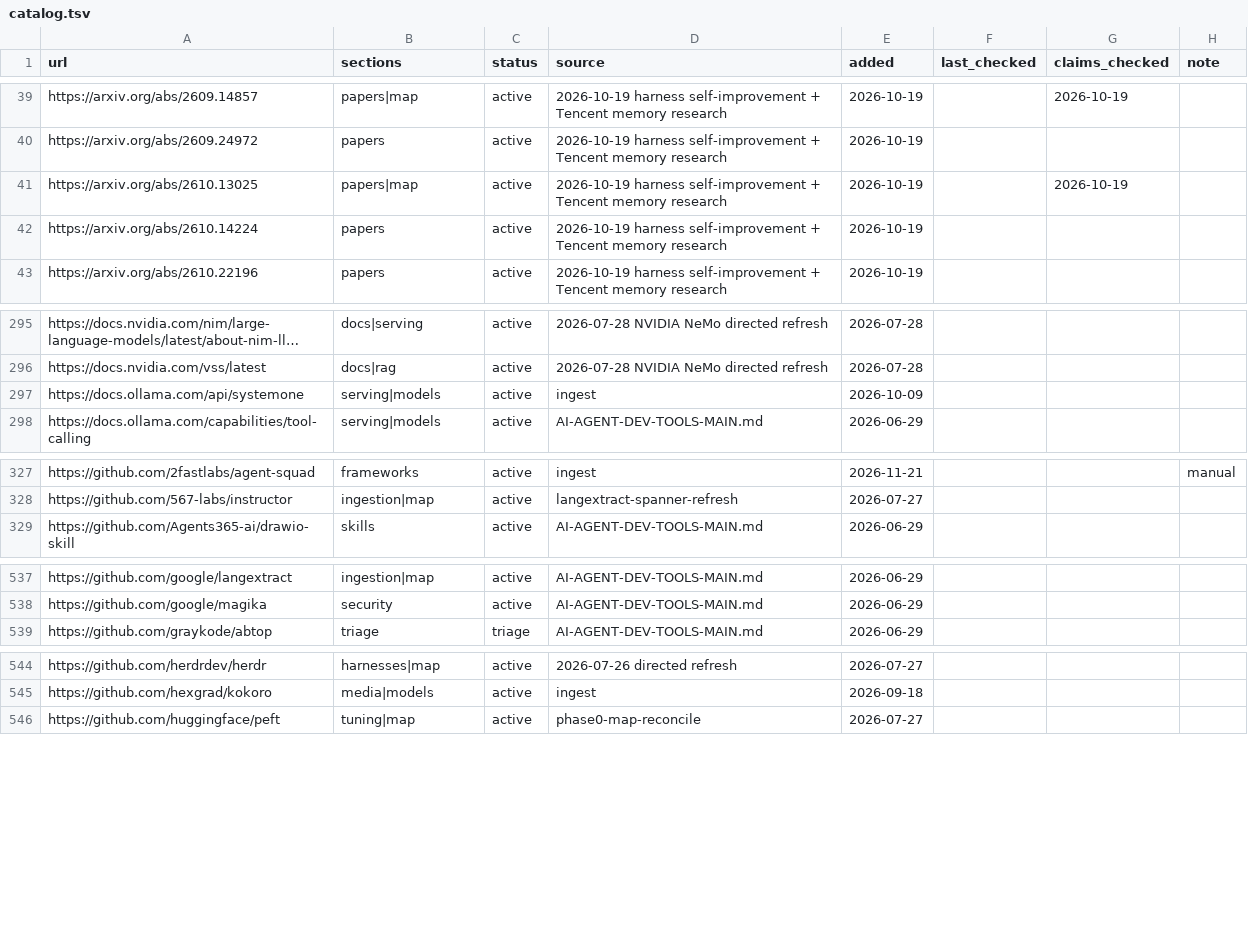
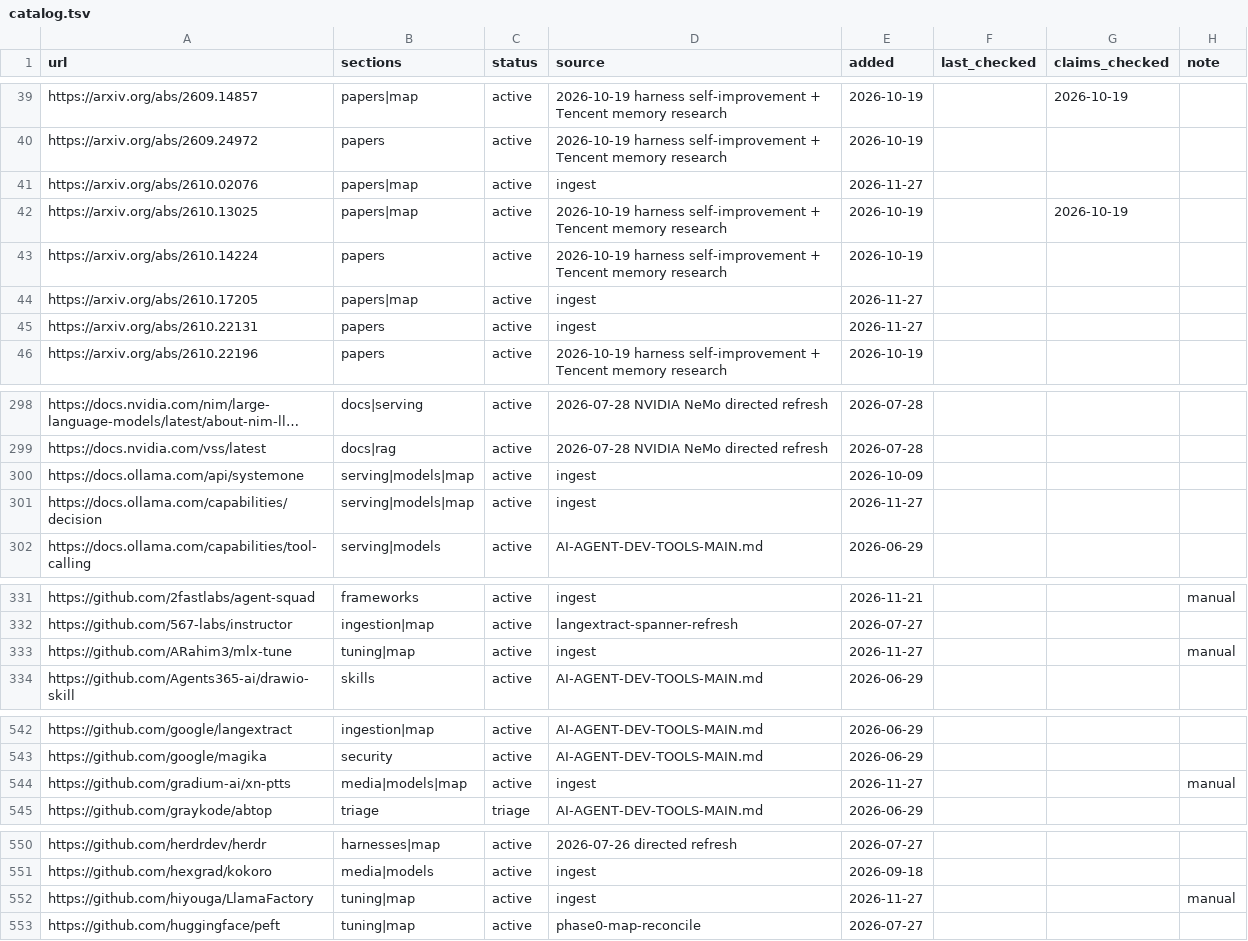
Before and after one commit to thefilesareinthecomputer/dotagents, a TSV file: skills/ai-engineering/resources/catalog.tsv, drawn as a sheet; only a part is shown, gaps mark what is left out; long unchanged cells end in …; addresses are those after the commit; the diff covers the shown part only; the diff names each change by its address in the sheet, - before the commit and + after, or states it on an @@ line.

Commit message:
cli-design skill: sourced standard for command-line programs, interactive-program reference and a probe script; deep-research --tailor builds a project research skill that wraps it; ai-engineering map section on open-weight local models; skill-authoring cold-reads a skill before evals (#6)

```diff
--- a/skills/ai-engineering/resources/catalog.tsv
+++ b/skills/ai-engineering/resources/catalog.tsv
+row 41: https://arxiv.org/abs/2610.02076 | papers|map | active | ingest | 2026-11-27
+row 44: https://arxiv.org/abs/2610.17205 | papers|map | active | ingest | 2026-11-27
+row 45: https://arxiv.org/abs/2610.22131 | papers | active | ingest | 2026-11-27
-B300 (sections): serving|models
+B300 (sections): serving|models|map
+row 301: https://docs.ollama.com/capabilities/decision | serving|models|map | active | ingest | 2026-11-27
+row 333: https://github.com/ARahim3/mlx-tune | tuning|map | active | ingest | 2026-11-27 |  |  | manual
+row 544: https://github.com/gradium-ai/xn-ptts | media|models|map | active | ingest | 2026-11-27 |  |  | manual
+row 552: https://github.com/hiyouga/LlamaFactory | tuning|map | active | ingest | 2026-11-27 |  |  | manual
```
Also changed, not shown: 23 added rows and 5 edited cells elsewhere in this file, skills/ai-engineering/resources/_conflicts.tsv, skills/ai-engineering/resources/field-notes.tsv, 28 other files.
